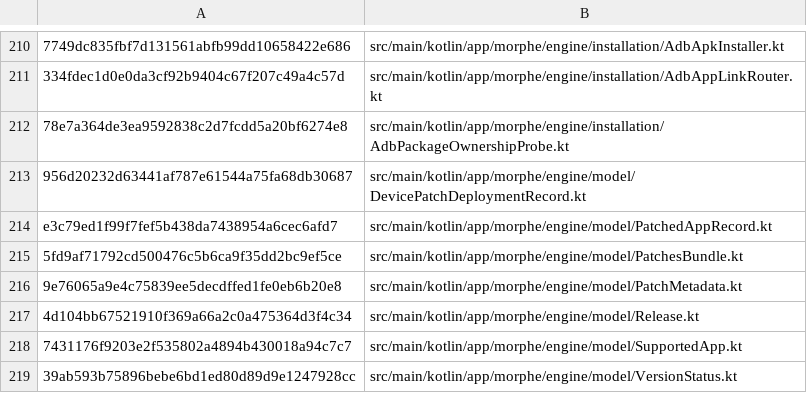
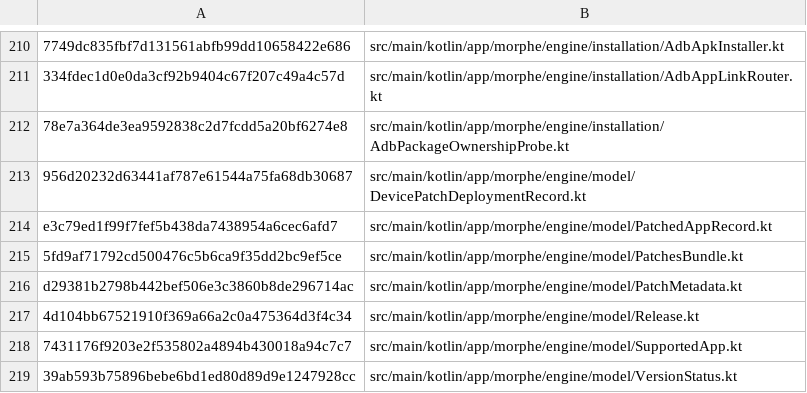
Before and after one commit to lxsdd/morphe-desktop-public, a TSV file: tools/public_beta_source_manifest.tsv, drawn as a sheet; only a part is shown, gaps mark what is left out.

Commit message:
fix(upstream): complete 2.4 patch compatibility metadata ABI and form-factor model
Carry official 2.2 CompatiblePackage fields through catalog and serialization; re-pin audited public source manifest. Fix first exact-SHA 3-OS compile failure.

```diff
--- a/tools/public_beta_source_manifest.tsv
+++ b/tools/public_beta_source_manifest.tsv
@@ -215,3 +215,3 @@ e3c79ed1f99f7fef5b438da7438954a6cec6afd7	src/main/kotlin/app/morphe/engine/model
 5fd9af71792cd500476c5b6ca9f35dd2bc9ef5ce	src/main/kotlin/app/morphe/engine/model/PatchesBundle.kt
-9e76065a9e4c75839ee5decdffed1fe0eb6b20e8	src/main/kotlin/app/morphe/engine/model/PatchMetadata.kt
+d29381b2798b442bef506e3c3860b8de296714ac	src/main/kotlin/app/morphe/engine/model/PatchMetadata.kt
 4d104bb67521910f369a66a2c0a475364d3f4c34	src/main/kotlin/app/morphe/engine/model/Release.kt
```
Also changed, not shown: 2 other files.
